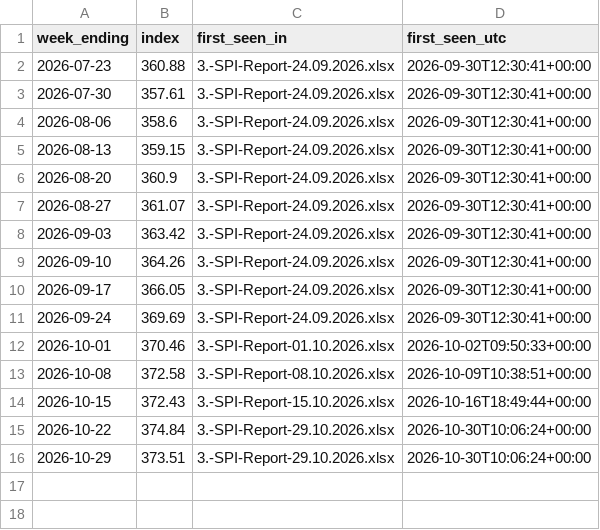
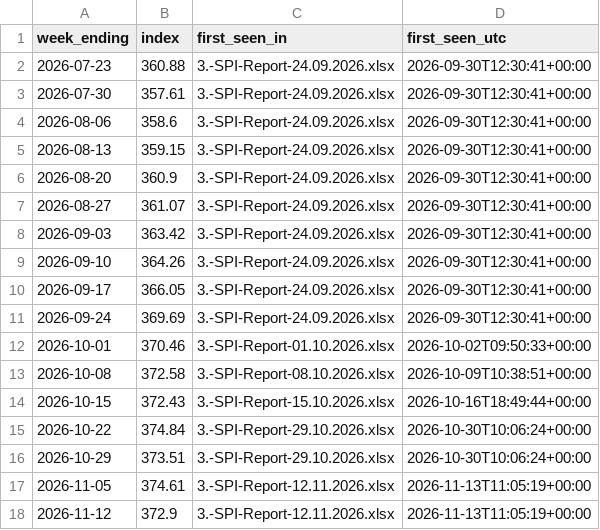
Before and after one commit to Muhammad-Haris-3/Tally, a CSV file: data/live/spi_weekly.csv, drawn as a sheet; the diff names each change by its address in the sheet, - before the commit and + after, or states it on an @@ line.

```diff
--- a/data/live/spi_weekly.csv
+++ b/data/live/spi_weekly.csv
+row 17: 2026-11-05 | 374.61 | 3.-SPI-Report-12.11.2026.xlsx | 2026-11-13T11:05:19+00:00
+row 18: 2026-11-12 | 372.9 | 3.-SPI-Report-12.11.2026.xlsx | 2026-11-13T11:05:19+00:00
```
Also changed, not shown: 2 other files.
